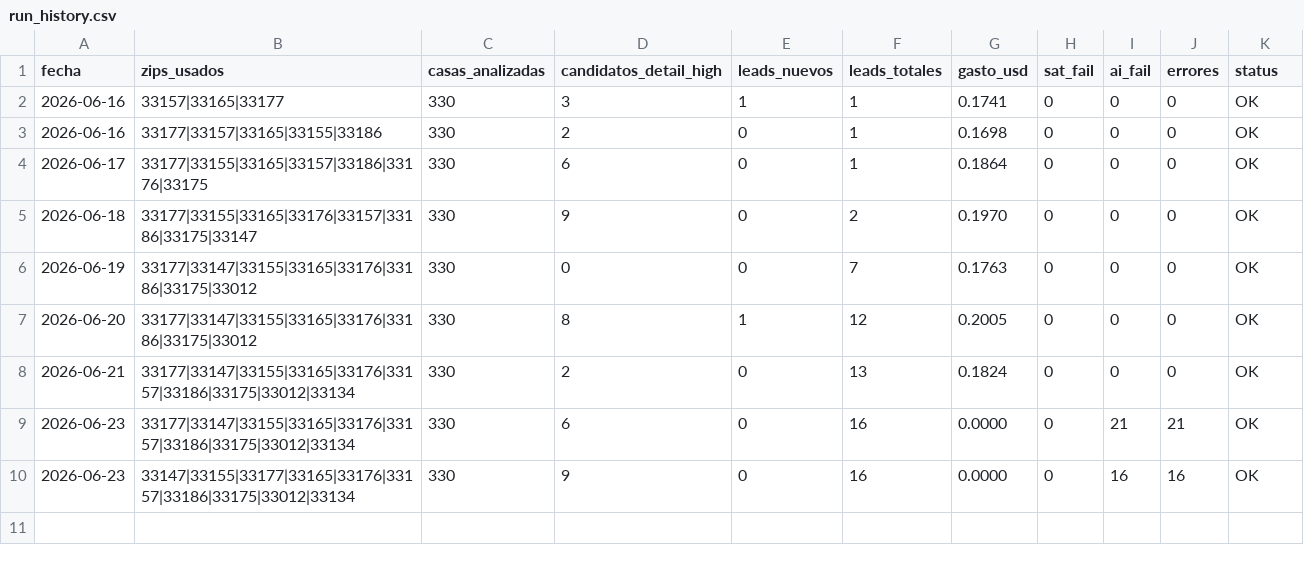
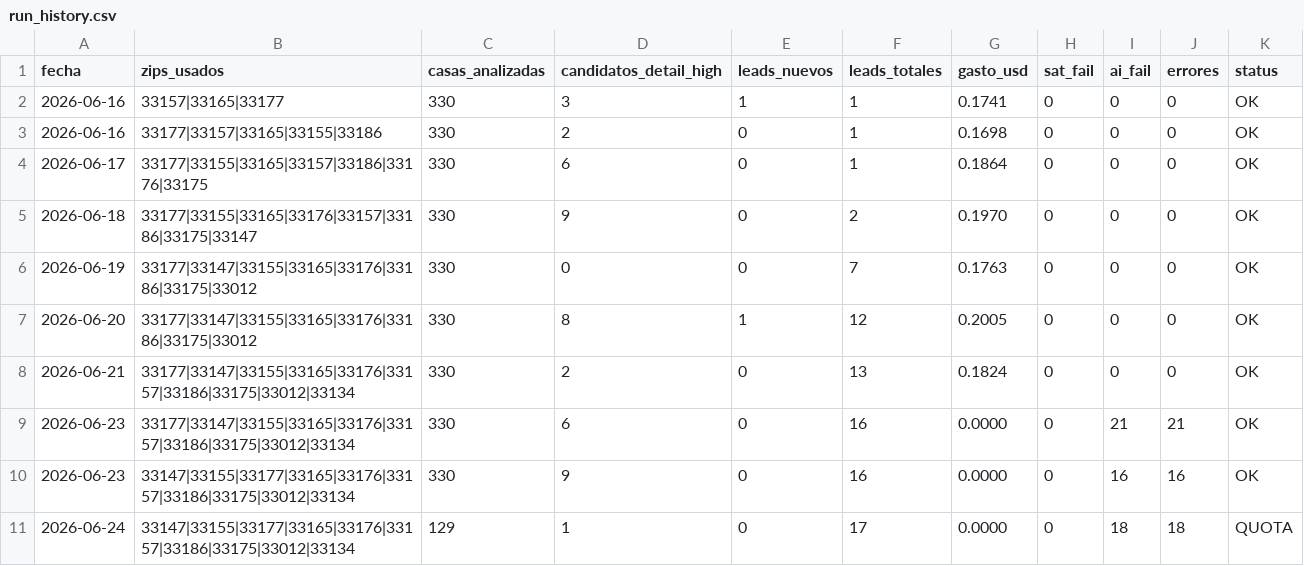
Before and after one commit to Infohpg/ia-search-leads, a CSV file: data/run_history.csv, drawn as a sheet; the diff names each change by its address in the sheet, - before the commit and + after, or states it on an @@ line.

Commit message:
auto: run history 2026-06-24 (QUOTA)

```diff
--- a/data/run_history.csv
+++ b/data/run_history.csv
+row 11: 2026-06-24 | 33147|33155|33177|33165|33176|33157|33186|33175|33012|33134 | 129 | 1 | 0 | 17 | 0.0000 | 0 | 18 | 18 | QUOTA
```
